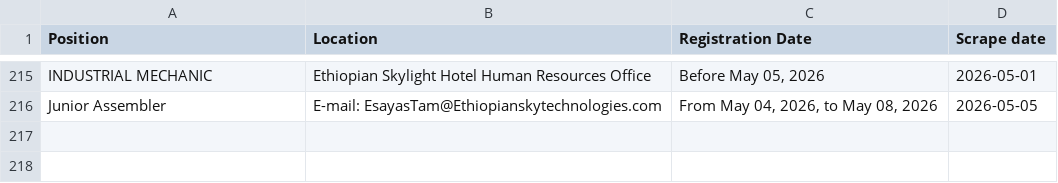
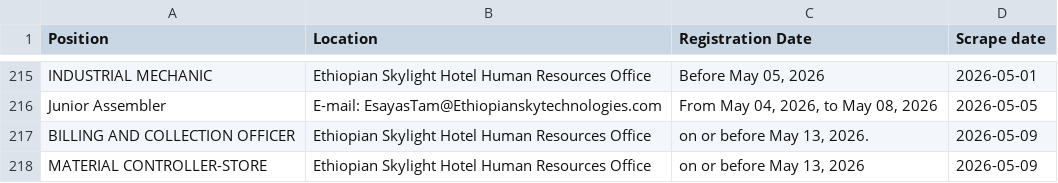
Before and after one commit to Imr-u/ET-Airlines, a CSV file: local_jobs/jobs.csv, drawn as a sheet; only a part is shown, gaps mark what is left out; the diff names each change by its address in the sheet, - before the commit and + after, or states it on an @@ line.

```diff
--- a/local_jobs/jobs.csv
+++ b/local_jobs/jobs.csv
+row 217: BILLING AND COLLECTION OFFICER | Ethiopian Skylight Hotel Human Resources Office | on or before May 13, 2026. | 2026-05-09
+row 218: MATERIAL CONTROLLER-STORE | Ethiopian Skylight Hotel Human Resources Office | on or before May 13, 2026 | 2026-05-09
```
